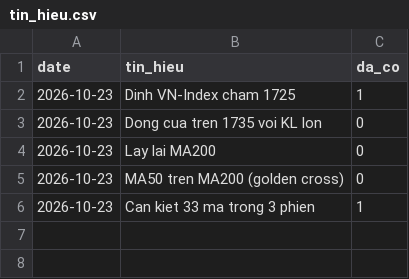
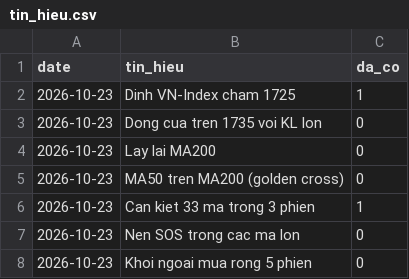
Before and after one commit to quangn1975/do-rong-hose, a CSV file: data/tin_hieu.csv, drawn as a sheet.

```diff
--- a/data/tin_hieu.csv
+++ b/data/tin_hieu.csv
@@ -6 +6,3 @@ date,tin_hieu,da_co
 2026-10-23,Can kiet 33 ma trong 3 phien,1
+2026-10-23,Nen SOS trong cac ma lon,0
+2026-10-23,Khoi ngoai mua rong 5 phien,0
```
Also changed, not shown: data/can_kiet33.csv, data/khoi_ngoai.csv.
